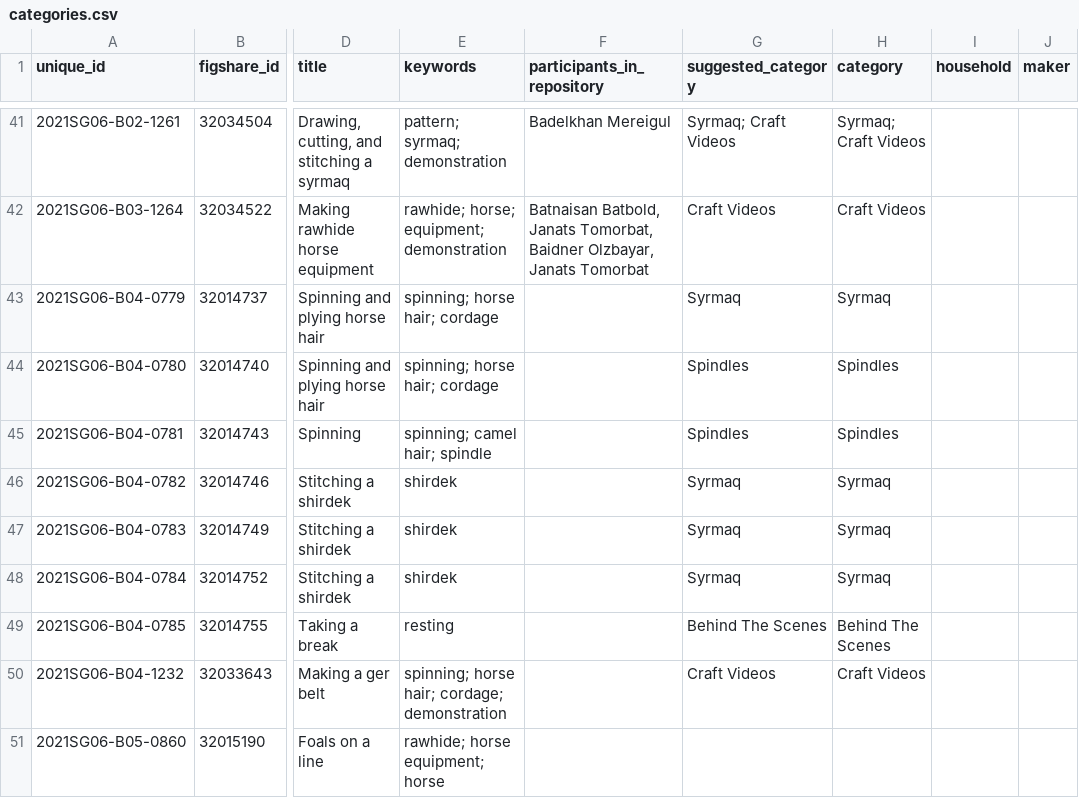
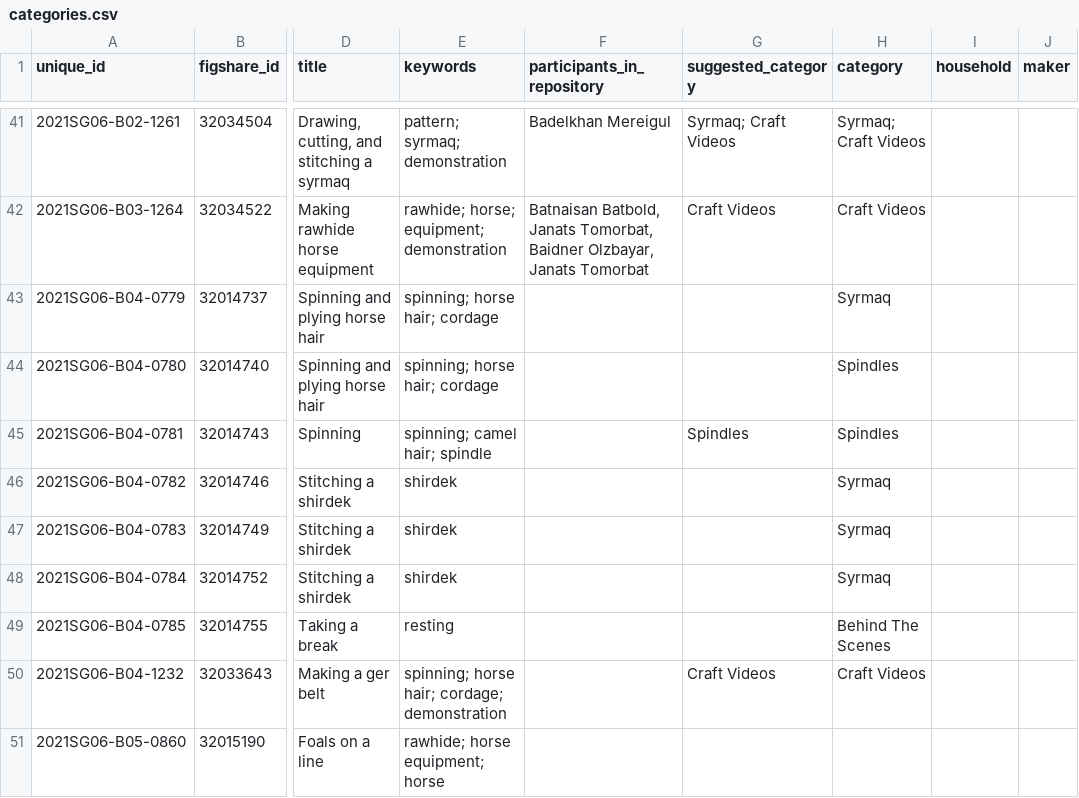
Before and after one commit to lisarchaeo/nomadic-material-heritage, a CSV file: data/categories.csv, drawn as a sheet; only a part is shown, gaps mark what is left out; the diff names each change by its address in the sheet, - before the commit and + after, or states it on an @@ line.

```diff
--- a/data/categories.csv
+++ b/data/categories.csv
-G43 (suggested_category): Syrmaq
+G43 (suggested_category): (empty)
-G44 (suggested_category): Spindles
+G44 (suggested_category): (empty)
-G46:G48 (suggested_category): Syrmaq
+G46:G48 (suggested_category): (empty)
-G49 (suggested_category): Behind The Scenes
+G49 (suggested_category): (empty)
```
Also changed, not shown: 3 other files.
